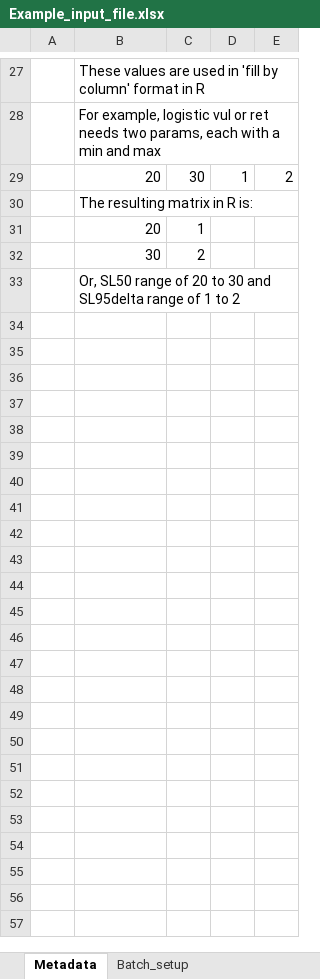
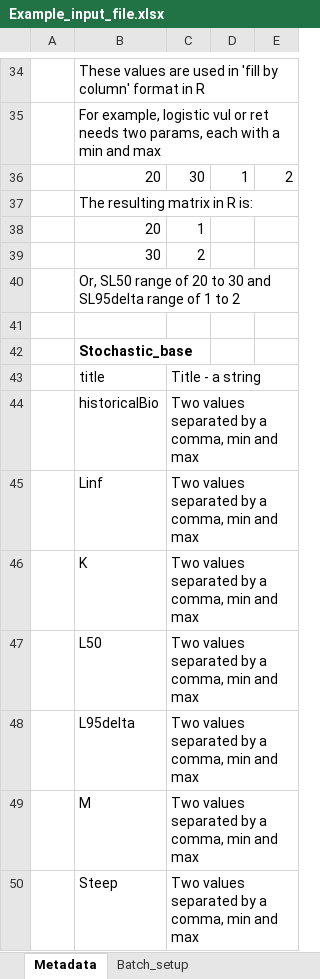
Before and after one commit to natureanalytics-ca/fishSimTools, an Excel workbook: data-raw/Example_input_file.xlsx, sheet Metadata, drawn as a sheet; only a part is shown, gaps mark what is left out; values as stored, in another font and other column widths than the file's, no borders; the diff covers the shown part only; the diff names each change by its address in the sheet, - before the commit and + after, or states it on an @@ line.

```diff
--- a/data-raw/Example_input_file.xlsx (sheet Metadata)
+++ b/data-raw/Example_input_file.xlsx (sheet Metadata)
+row 41: (empty)
+row 42:  | Stochastic_base
+row 43:  | title | Title - a string
+row 44:  | historicalBio | Two values separated by a comma, min and max
+row 45:  | Linf | Two values separated by a comma, min and max
+row 46:  | K | Two values separated by a comma, min and max
+row 47:  | L50 | Two values separated by a comma, min and max
+row 48:  | L95delta | Two values separated by a comma, min and max
+row 49:  | M | Two values separated by a comma, min and max
+row 50:  | Steep | Two values separated by a comma, min and max
```
Also changed, not shown: 27 added rows and 9 edited cells elsewhere in this sheet, sheet Movement_pars, sheet LifeHistory_base, 2 other files.
